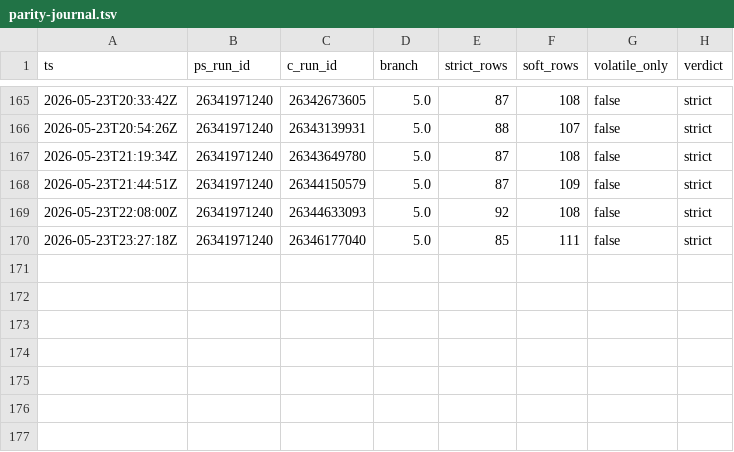
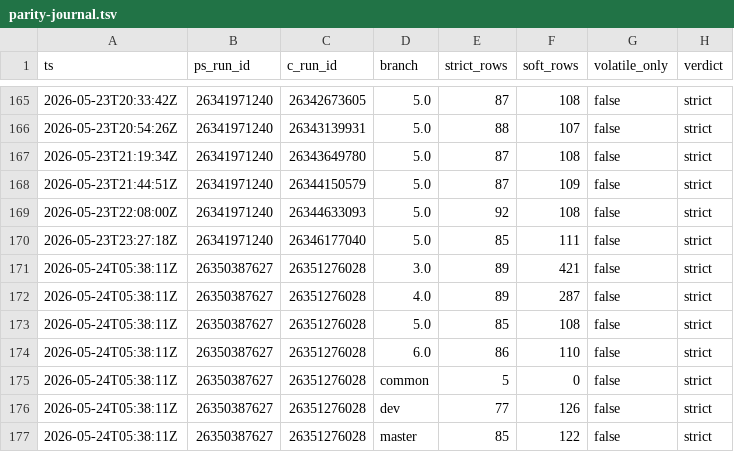
Before and after one commit to dcasota/photonos-scripts, a TSV file: photonos-package-report/photonos-package-report/tools/parity-journal.tsv, drawn as a sheet; only a part is shown, gaps mark what is left out.

```diff
--- a/photonos-package-report/photonos-package-report/tools/parity-journal.tsv
+++ b/photonos-package-report/photonos-package-report/tools/parity-journal.tsv
@@ -170 +170,8 @@ ts	ps_run_id	c_run_id	branch	strict_rows	soft_rows	volatile_only	verdict
 2026-05-23T23:27:18Z	26341971240	26346177040	5.0	85	111	false	strict
+2026-05-24T05:38:11Z	26350387627	26351276028	3.0	89	421	false	strict
+2026-05-24T05:38:11Z	26350387627	26351276028	4.0	89	287	false	strict
+2026-05-24T05:38:11Z	26350387627	26351276028	5.0	85	108	false	strict
+2026-05-24T05:38:11Z	26350387627	26351276028	6.0	86	110	false	strict
+2026-05-24T05:38:11Z	26350387627	26351276028	common	5	0	false	strict
+2026-05-24T05:38:11Z	26350387627	26351276028	dev	77	126	false	strict
+2026-05-24T05:38:11Z	26350387627	26351276028	master	85	122	false	strict
```
